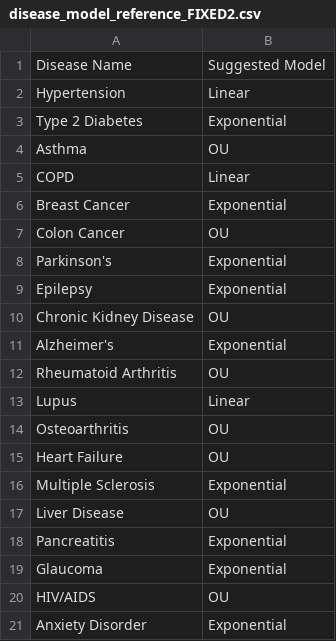
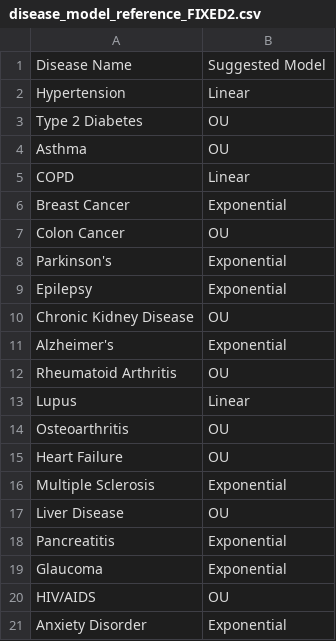
Before and after one commit to yasamin1985/healthriskaipro, a CSV file: disease_model_reference_FIXED2.csv, drawn as a sheet.

Commit message:
Update disease_model_reference_FIXED2.csv

```diff
--- a/disease_model_reference_FIXED2.csv
+++ b/disease_model_reference_FIXED2.csv
@@ -2,3 +2,3 @@ Disease Name,Suggested Model
 Hypertension,Linear
-Type 2 Diabetes,Exponential
+Type 2 Diabetes,OU
 Asthma,OU
```
